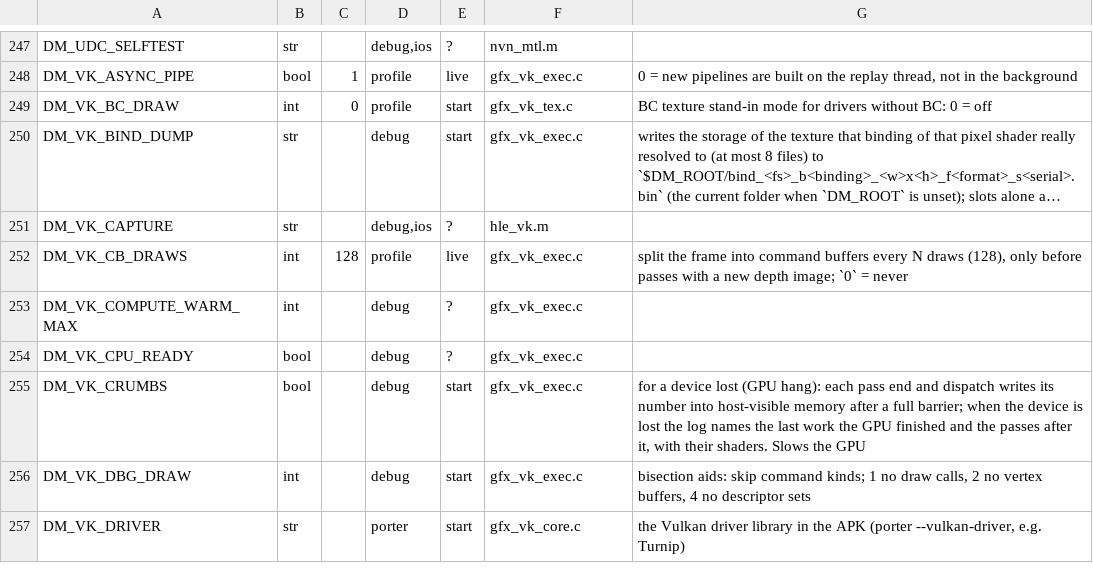
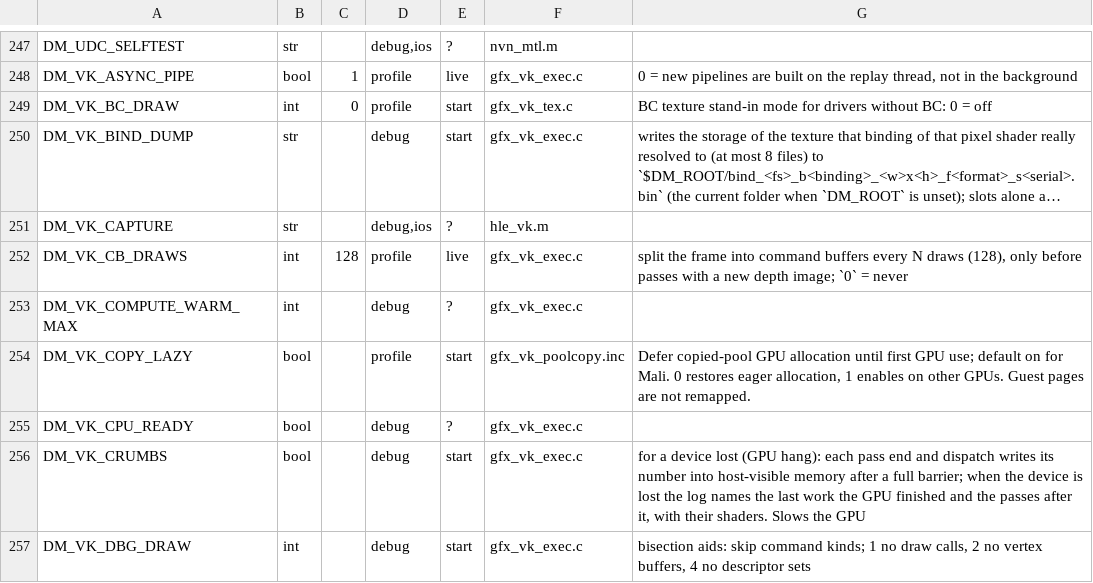
Before and after one commit to mymes1/nx2androidXmali, a TSV file: nxnative/dm/settings.tsv, drawn as a sheet; only a part is shown, gaps mark what is left out; the shorter side is filled out with more unchanged rows; long unchanged cells end in ….

Commit message:
Defer Mali copied-pool backing to reduce startup memory pressure
Co-authored-by: arena-agent <297053741+arena-agent@users.noreply.github.com>

```diff
--- a/nxnative/dm/settings.tsv
+++ b/nxnative/dm/settings.tsv
@@ -253,2 +253,3 @@ DM_VK_CB_DRAWS	int	128	profile	live	gfx_vk_exec.c	split the frame into command b
 DM_VK_COMPUTE_WARM_MAX	int		debug	?	gfx_vk_exec.c	
+DM_VK_COPY_LAZY	bool		profile	start	gfx_vk_poolcopy.inc	Defer copied-pool GPU allocation until first GPU use; default on for Mali. 0 restores eager allocation, 1 enables on other GPUs. Guest pages are not remapped.
 DM_VK_CPU_READY	bool		debug	?	gfx_vk_exec.c	
```
Also changed, not shown: 7 other files.
